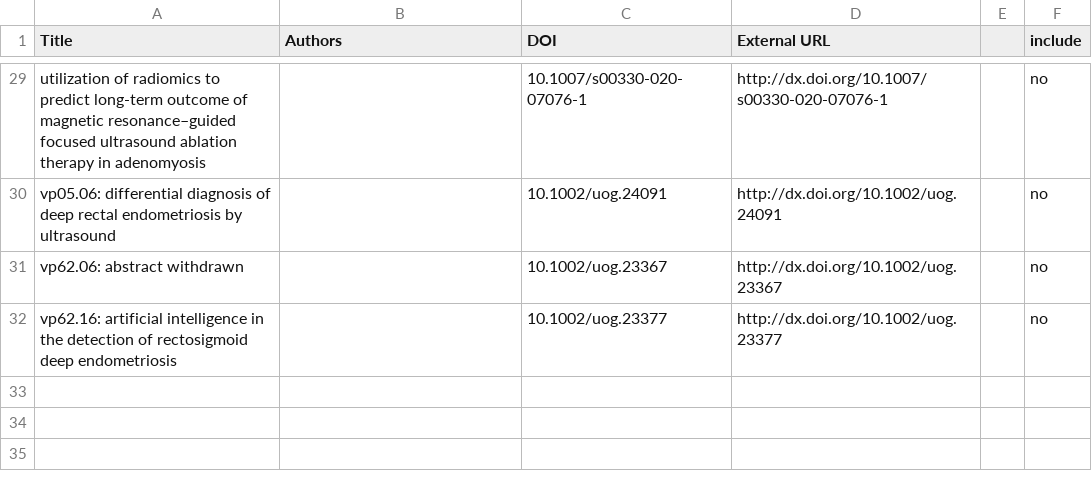
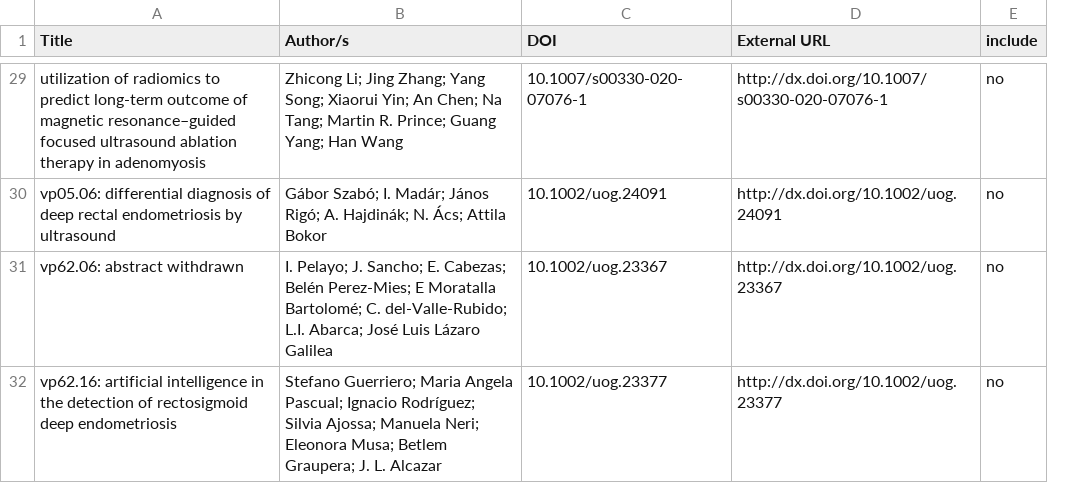
Before and after one commit to silkeholmebonnen/ProjectofSilkeBonnen-MLinAdenomyosisDiagnosis, a CSV file: filtered_papers/filtered-papers_manual_post_filtering.csv, drawn as a sheet; only a part is shown, gaps mark what is left out; the diff covers the shown part only; the diff names each change by its address in the sheet, - before the commit and + after, or states it on an @@ line.

Commit message:
fix authors

```diff
--- a/filtered_papers/filtered-papers_manual_post_filtering.csv
+++ b/filtered_papers/filtered-papers_manual_post_filtering.csv
-column E, empty
-B1: Authors
+B1: Author/s
-B29 (Author/s): (empty)
+B29 (Author/s): Zhicong Li; Jing Zhang; Yang Song; Xiaorui Yin; An Chen; Na Tang; Martin R. Prince; Guang Yang; Han Wang
-B30 (Author/s): (empty)
+B30 (Author/s): Gábor Szabó; I. Madár; János Rigó; A. Hajdinák; N. Ács; Attila Bokor
-B31 (Author/s): (empty)
+B31 (Author/s): I. Pelayo; J. Sancho; E. Cabezas; Belén Perez‐Mies; E Moratalla Bartolomé; C. del‐Valle‐Rubido; L.I. Abarca; José Luis Lázaro Galilea
-B32 (Author/s): (empty)
+B32 (Author/s): Stefano Guerriero; Maria Angela Pascual; Ignacio Rodríguez; Silvia Ajossa; Manuela Neri; Eleonora Musa; Betlem Graupera; J. L. Alcazar
```
Also changed, not shown: 22 edited cells elsewhere in this file.
